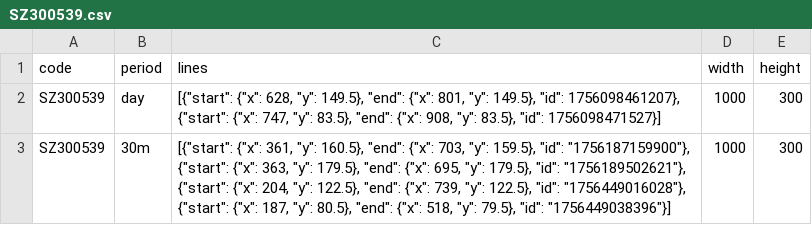
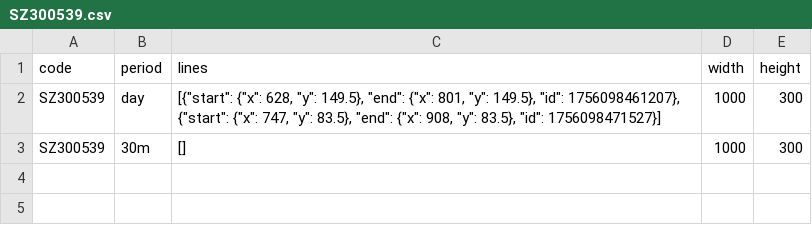
Before and after one commit to doyfself/stock-app-ai, a CSV file: server/lines/SZ300539.csv, drawn as a sheet.

```diff
--- a/server/lines/SZ300539.csv
+++ b/server/lines/SZ300539.csv
@@ -2,2 +2,2 @@ code,period,lines,width,height
 SZ300539,day,"[{""start"": {""x"": 628, ""y"": 149.5}, ""end"": {""x"": 801, ""y"": 149.5}, ""id"": 1756098461207}, {""start"": {""x"": 747, ""y"": 83.5}, ""end"": {""x"": 908, ""y"": 83.5}, ""id"": 1756098471527}]",1000,300
-SZ300539,30m,"[{""start"": {""x"": 361, ""y"": 160.5}, ""end"": {""x"": 703, ""y"": 159.5}, ""id"": ""1756187159900""}, {""start"": {""x"": 363, ""y"": 179.5}, ""end"": {""x"": 695, ""y"": 179.5}, ""id"": ""1756189502621""}, {""start"": {""x"": 204, ""y"": 122.5}, ""end"": {""x"": 739, ""y"": 122.5}, ""id"": ""1756449016028""}, {""start"": {""x"": 187, ""y"": 80.5}, ""end"": {""x"": 518, ""y"": 79.5}, ""id"": ""1756449038396""}]",1000,300
+SZ300539,30m,[],1000,300
```
Also changed, not shown: server/selection.csv, server/stock_review_want.csv, 8 other files.
